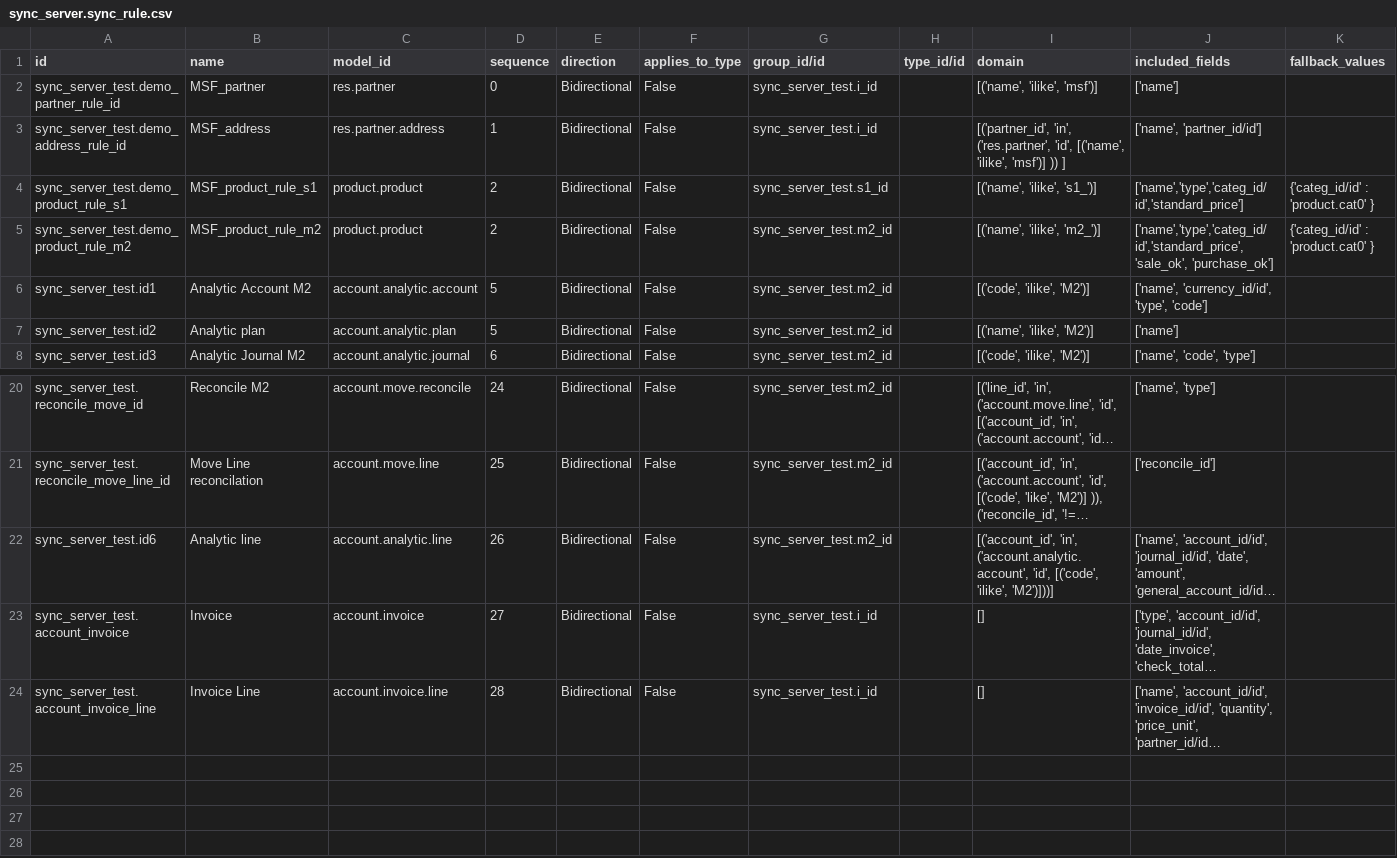
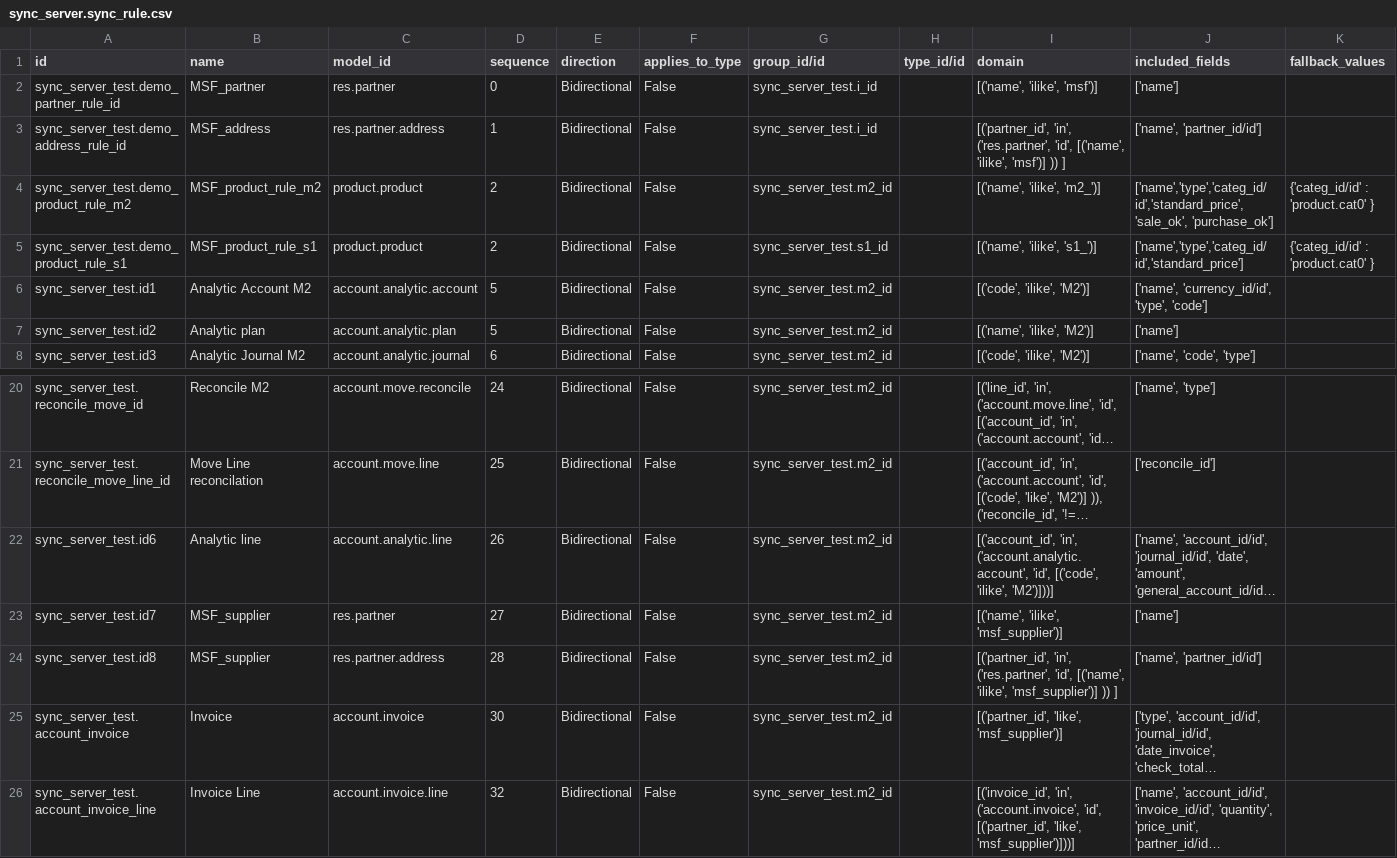
Before and after one commit to Unifield/unifield-server, a CSV file: sync_server_test/sync_server.sync_rule.csv, drawn as a sheet; only a part is shown, gaps mark what is left out; long unchanged cells end in …; addresses are those after the commit; rows hold the shown columns only; the diff names each change by its address in the sheet, - before the commit and + after, or states it on an @@ line.

```diff
--- a/sync_server_test/sync_server.sync_rule.csv
+++ b/sync_server_test/sync_server.sync_rule.csv
@@ row 5 moved to row 4: sync_server_test.demo_product_rule_m2 @@
+row 23: sync_server_test.id7 | MSF_supplier | res.partner | 27 | Bidirectional | False | sync_server_test.m2_id |  | [('name', 'ilike', 'msf_supplier')] | ['name']
+row 24: sync_server_test.id8 | MSF_supplier | res.partner.address | 28 | Bidirectional | False | sync_server_test.m2_id |  | [('partner_id', 'in', ('res.partner', 'id', [('name', 'ilike', 'msf_supplier')] )) ] | ['name', 'partner_id/id']
-D25 (sequence): 27
+D25 (sequence): 30
-G25:G26 (group_id/id): sync_server_test.i_id
+G25:G26 (group_id/id): sync_server_test.m2_id
-I25 (domain): []
+I25 (domain): [('partner_id', 'like', 'msf_supplier')]
-D26 (sequence): 28
+D26 (sequence): 32
-I26 (domain): []
+I26 (domain): [('invoice_id', 'in', ('account.invoice', 'id', [('partner_id', 'like', 'msf_supplier')]))]
```
Also changed, not shown: 5 other files.
